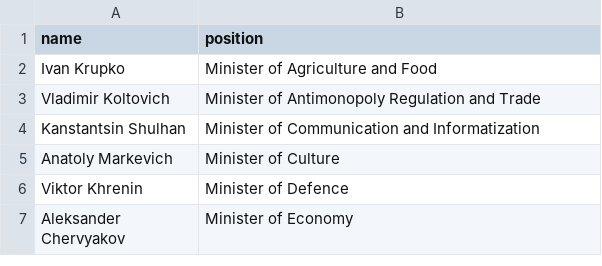
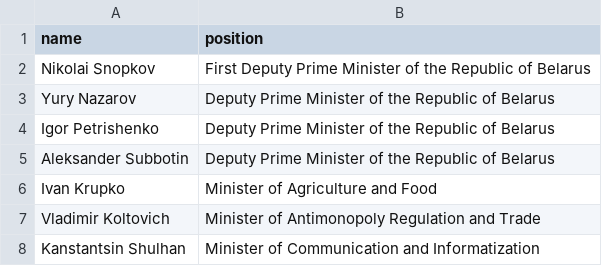
Before and after one commit to every-politician-scrapers/belarus-ministers, a CSV file: data/official.csv, drawn as a sheet; only a part is shown; the shorter side is filled out with more unchanged rows; the diff names each change by its address in the sheet, - before the commit and + after, or states it on an @@ line.

```diff
--- a/data/official.csv
+++ b/data/official.csv
+row 2: Nikolai Snopkov | First Deputy Prime Minister of the Republic of Belarus
+row 3: Yury Nazarov | Deputy Prime Minister of the Republic of Belarus
+row 4: Igor Petrishenko | Deputy Prime Minister of the Republic of Belarus
+row 5: Aleksander Subbotin | Deputy Prime Minister of the Republic of Belarus
```
Also changed, not shown: data/wikidata.csv, 1 other file.
